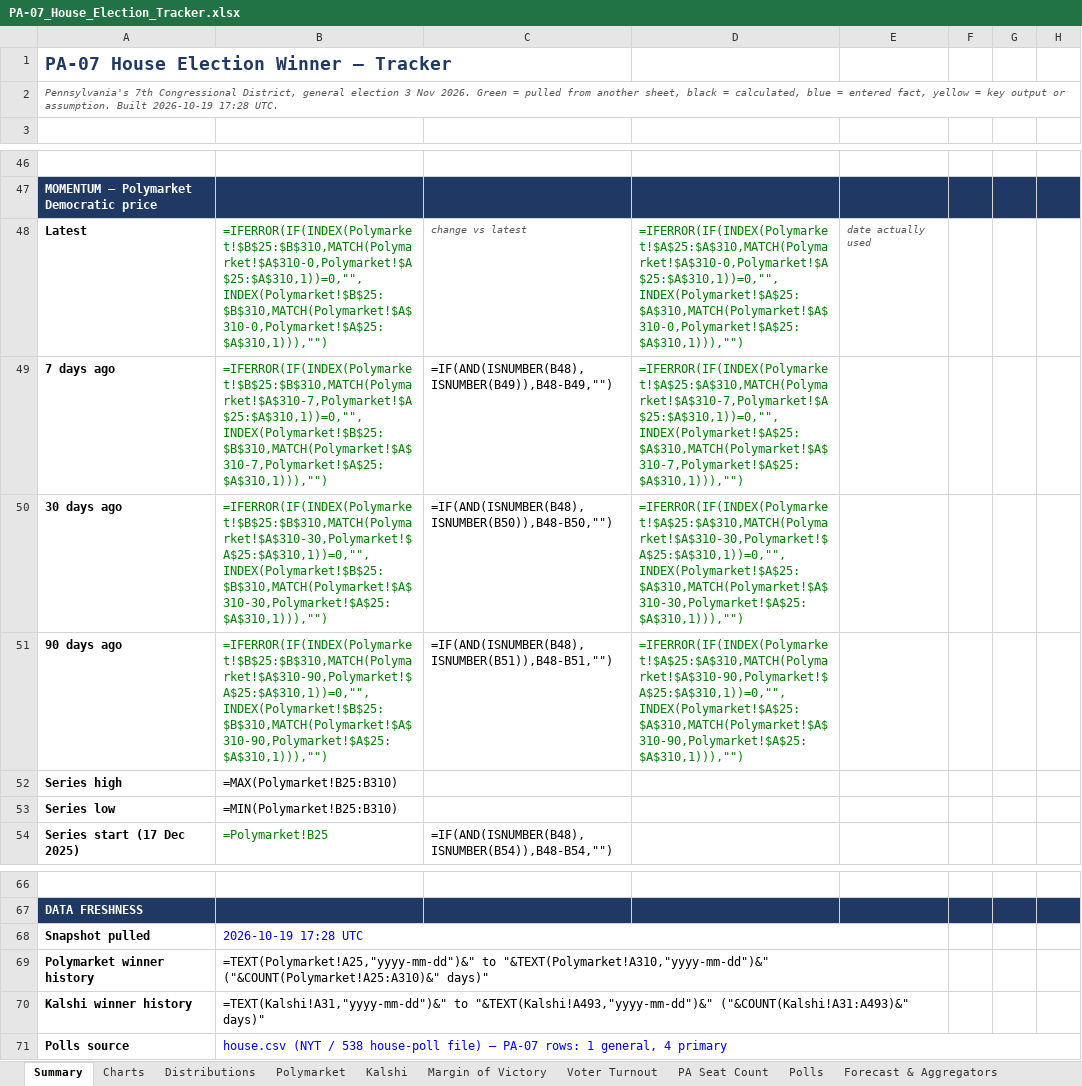
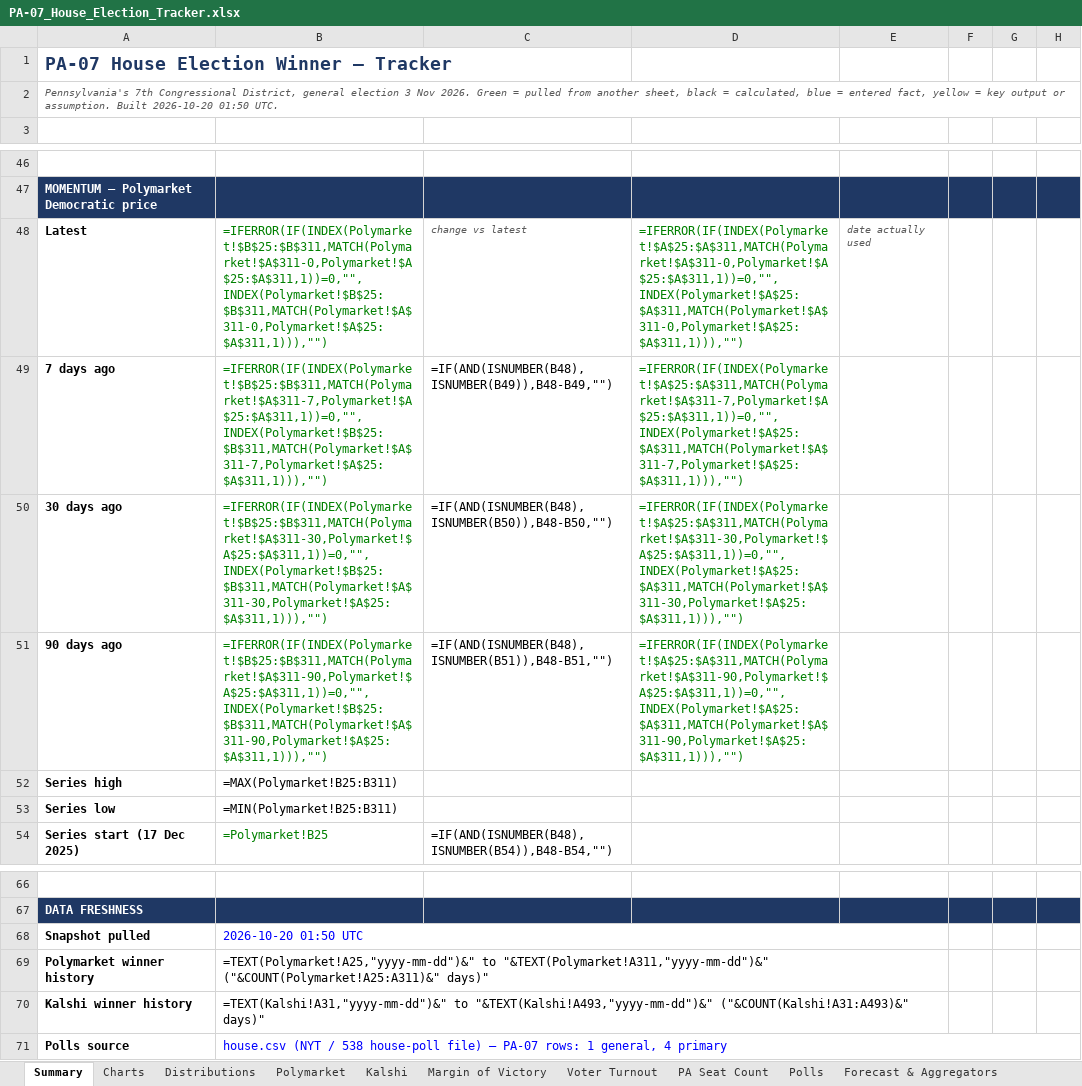
Before and after one commit to weinsteincharles27-del/pa07-tracker, an Excel workbook: site/PA-07_House_Election_Tracker.xlsx, sheet Summary, drawn as a sheet; only a part is shown, gaps mark what is left out; values as stored, in another font and other column widths than the file's, no borders; formulas without a stored value are shown as written; the diff names each change by its address in the sheet, - before the commit and + after, or states it on an @@ line.

```diff
--- a/site/PA-07_House_Election_Tracker.xlsx (sheet Summary)
+++ b/site/PA-07_House_Election_Tracker.xlsx (sheet Summary)
-A2: …assumption. Built 2026-10-19 17:28 UTC.
+A2: …assumption. Built 2026-10-20 01:50 UTC.
-B48: =IFERROR(IF(INDEX(Polymarket!$B$25:$B$310,MATCH(Polymarket!$A$310-0,Polymarket!$A$25:$A$310,1))=0,"",INDEX(Polymarket!$B$25:$B$310,MATCH(Polymarket!$A$310-0,Polymarket!$A$25:$A$310,1))),"")
+B48: =IFERROR(IF(INDEX(Polymarket!$B$25:$B$311,MATCH(Polymarket!$A$311-0,Polymarket!$A$25:$A$311,1))=0,"",INDEX(Polymarket!$B$25:$B$311,MATCH(Polymarket!$A$311-0,Polymarket!$A$25:$A$311,1))),"")
-D48: =IFERROR(IF(INDEX(Polymarket!$A$25:$A$310,MATCH(Polymarket!$A$310-0,Polymarket!$A$25:$A$310,1))=0,"",INDEX(Polymarket!$A$25:$A$310,MATCH(Polymarket!$A$310-0,Polymarket!$A$25:$A$310,1))),"")
+D48: =IFERROR(IF(INDEX(Polymarket!$A$25:$A$311,MATCH(Polymarket!$A$311-0,Polymarket!$A$25:$A$311,1))=0,"",INDEX(Polymarket!$A$25:$A$311,MATCH(Polymarket!$A$311-0,Polymarket!$A$25:$A$311,1))),"")
-B49: =IFERROR(IF(INDEX(Polymarket!$B$25:$B$310,MATCH(Polymarket!$A$310-7,Polymarket!$A$25:$A$310,1))=0,"",INDEX(Polymarket!$B$25:$B$310,MATCH(Polymarket!$A$310-7,Polymarket!$A$25:$A$310,1))),"")
+B49: =IFERROR(IF(INDEX(Polymarket!$B$25:$B$311,MATCH(Polymarket!$A$311-7,Polymarket!$A$25:$A$311,1))=0,"",INDEX(Polymarket!$B$25:$B$311,MATCH(Polymarket!$A$311-7,Polymarket!$A$25:$A$311,1))),"")
-D49: =IFERROR(IF(INDEX(Polymarket!$A$25:$A$310,MATCH(Polymarket!$A$310-7,Polymarket!$A$25:$A$310,1))=0,"",INDEX(Polymarket!$A$25:$A$310,MATCH(Polymarket!$A$310-7,Polymarket!$A$25:$A$310,1))),"")
+D49: =IFERROR(IF(INDEX(Polymarket!$A$25:$A$311,MATCH(Polymarket!$A$311-7,Polymarket!$A$25:$A$311,1))=0,"",INDEX(Polymarket!$A$25:$A$311,MATCH(Polymarket!$A$311-7,Polymarket!$A$25:$A$311,1))),"")
-B50: =IFERROR(IF(INDEX(Polymarket!$B$25:$B$310,MATCH(Polymarket!$A$310-30,Polymarket!$A$25:$A$310,1))=0,"",INDEX(Polymarket!$B$25:$B$310,MATCH(Polymarket!$A$310-30,Polymarket!$A$25:$A$310,1))),"")
+B50: =IFERROR(IF(INDEX(Polymarket!$B$25:$B$311,MATCH(Polymarket!$A$311-30,Polymarket!$A$25:$A$311,1))=0,"",INDEX(Polymarket!$B$25:$B$311,MATCH(Polymarket!$A$311-30,Polymarket!$A$25:$A$311,1))),"")
-D50: =IFERROR(IF(INDEX(Polymarket!$A$25:$A$310,MATCH(Polymarket!$A$310-30,Polymarket!$A$25:$A$310,1))=0,"",INDEX(Polymarket!$A$25:$A$310,MATCH(Polymarket!$A$310-30,Polymarket!$A$25:$A$310,1))),"")
+D50: =IFERROR(IF(INDEX(Polymarket!$A$25:$A$311,MATCH(Polymarket!$A$311-30,Polymarket!$A$25:$A$311,1))=0,"",INDEX(Polymarket!$A$25:$A$311,MATCH(Polymarket!$A$311-30,Polymarket!$A$25:$A$311,1))),"")
-B51: =IFERROR(IF(INDEX(Polymarket!$B$25:$B$310,MATCH(Polymarket!$A$310-90,Polymarket!$A$25:$A$310,1))=0,"",INDEX(Polymarket!$B$25:$B$310,MATCH(Polymarket!$A$310-90,Polymarket!$A$25:$A$310,1))),"")
+B51: =IFERROR(IF(INDEX(Polymarket!$B$25:$B$311,MATCH(Polymarket!$A$311-90,Polymarket!$A$25:$A$311,1))=0,"",INDEX(Polymarket!$B$25:$B$311,MATCH(Polymarket!$A$311-90,Polymarket!$A$25:$A$311,1))),"")
-D51: =IFERROR(IF(INDEX(Polymarket!$A$25:$A$310,MATCH(Polymarket!$A$310-90,Polymarket!$A$25:$A$310,1))=0,"",INDEX(Polymarket!$A$25:$A$310,MATCH(Polymarket!$A$310-90,Polymarket!$A$25:$A$310,1))),"")
+D51: =IFERROR(IF(INDEX(Polymarket!$A$25:$A$311,MATCH(Polymarket!$A$311-90,Polymarket!$A$25:$A$311,1))=0,"",INDEX(Polymarket!$A$25:$A$311,MATCH(Polymarket!$A$311-90,Polymarket!$A$25:$A$311,1))),"")
-B52: =MAX(Polymarket!B25:B310)
+B52: =MAX(Polymarket!B25:B311)
-B53: =MIN(Polymarket!B25:B310)
+B53: =MIN(Polymarket!B25:B311)
-B68: 2026-10-19 17:28 UTC
+B68: 2026-10-20 01:50 UTC
-B69: =TEXT(Polymarket!A25,"yyyy-mm-dd")&" to "&TEXT(Polymarket!A310,"yyyy-mm-dd")&" ("&COUNT(Polymarket!A25:A310)&" days)"
+B69: =TEXT(Polymarket!A25,"yyyy-mm-dd")&" to "&TEXT(Polymarket!A311,"yyyy-mm-dd")&" ("&COUNT(Polymarket!A25:A311)&" days)"
```
Also changed, not shown: sheet Venue Comparison, sheet Forecast & Aggregators, sheet Margin of Victory, sheet Kalshi, sheet Polymarket, sheet PA Seat Count, 6 more sheets, charts or pictures, 8 other files.
